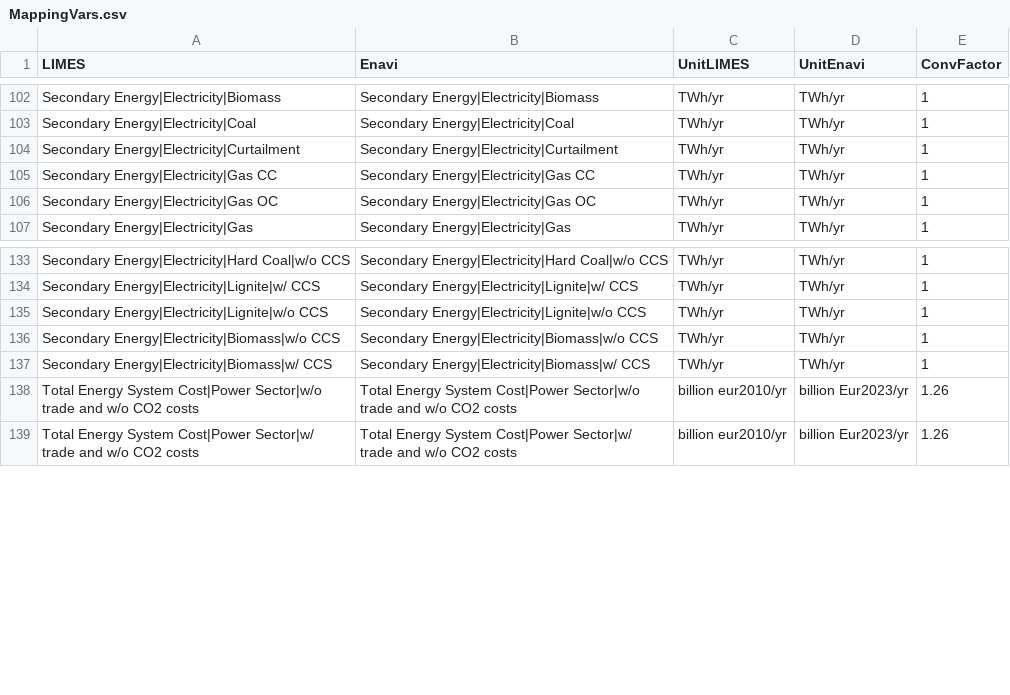
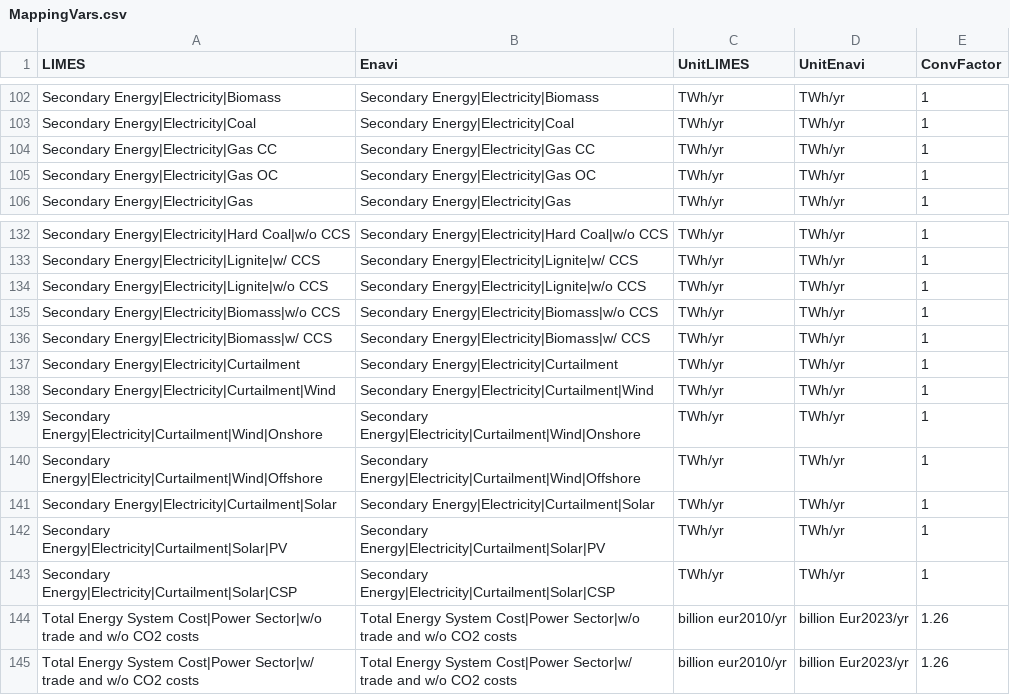
Before and after one commit to pik-piam/limes, a CSV file: inst/extdata/MappingVars.csv, drawn as a sheet; only a part is shown, gaps mark what is left out.

Commit message:
adding curtailment per technology

```diff
--- a/inst/extdata/MappingVars.csv
+++ b/inst/extdata/MappingVars.csv
@@ -103,3 +103,2 @@ Secondary Energy|Electricity|Biomass;Secondary Energy|Electricity|Biomass;TWh/yr
 Secondary Energy|Electricity|Coal;Secondary Energy|Electricity|Coal;TWh/yr;TWh/yr;1
-Secondary Energy|Electricity|Curtailment;Secondary Energy|Electricity|Curtailment;TWh/yr;TWh/yr;1
 Secondary Energy|Electricity|Gas CC;Secondary Energy|Electricity|Gas CC;TWh/yr;TWh/yr;1
@@ -137,2 +136,9 @@ Secondary Energy|Electricity|Biomass|w/o CCS;Secondary Energy|Electricity|Biomas
 Secondary Energy|Electricity|Biomass|w/ CCS;Secondary Energy|Electricity|Biomass|w/ CCS;TWh/yr;TWh/yr;1
+Secondary Energy|Electricity|Curtailment;Secondary Energy|Electricity|Curtailment;TWh/yr;TWh/yr;1
+Secondary Energy|Electricity|Curtailment|Wind;Secondary Energy|Electricity|Curtailment|Wind;TWh/yr;TWh/yr;1
+Secondary Energy|Electricity|Curtailment|Wind|Onshore;Secondary Energy|Electricity|Curtailment|Wind|Onshore;TWh/yr;TWh/yr;1
+Secondary Energy|Electricity|Curtailment|Wind|Offshore;Secondary Energy|Electricity|Curtailment|Wind|Offshore;TWh/yr;TWh/yr;1
+Secondary Energy|Electricity|Curtailment|Solar;Secondary Energy|Electricity|Curtailment|Solar;TWh/yr;TWh/yr;1
+Secondary Energy|Electricity|Curtailment|Solar|PV;Secondary Energy|Electricity|Curtailment|Solar|PV;TWh/yr;TWh/yr;1
+Secondary Energy|Electricity|Curtailment|Solar|CSP;Secondary Energy|Electricity|Curtailment|Solar|CSP;TWh/yr;TWh/yr;1
 Total Energy System Cost|Power Sector|w/o trade and w/o CO2 costs;Total Energy System Cost|Power Sector|w/o trade and w/o CO2 costs;billion eur2010/yr;billion Eur2023/yr;1.26
```
Also changed, not shown: 2 other files.
